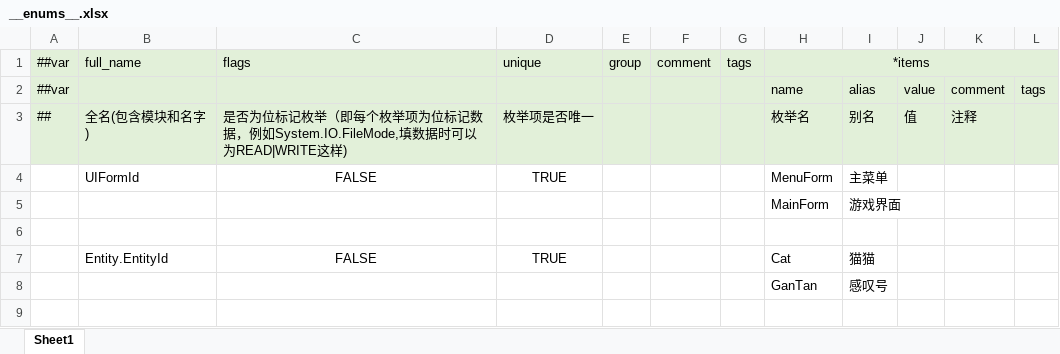
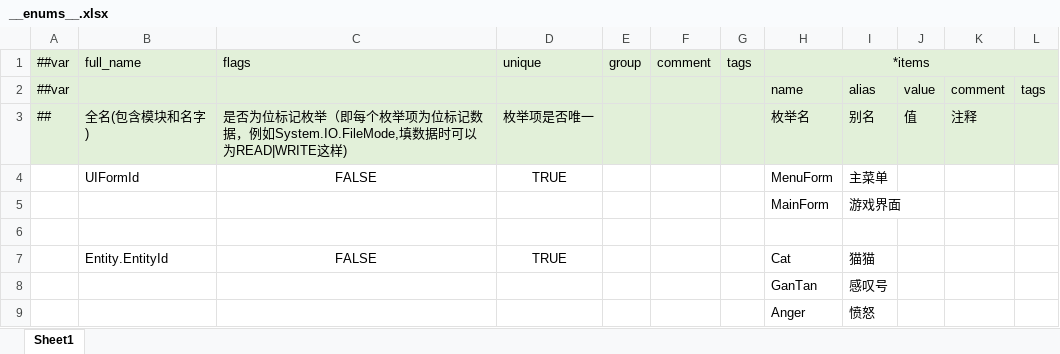
Before and after one commit to liangxudongsun/GodotGameFramework, an Excel workbook: Configs/GameConfig/Datas/__enums__.xlsx, sheet Sheet1, drawn as a sheet; values as stored, in another font and other column widths than the file's, no borders; the diff names each change by its address in the sheet, - before the commit and + after, or states it on an @@ line.

```diff
--- a/Configs/GameConfig/Datas/__enums__.xlsx (sheet Sheet1)
+++ b/Configs/GameConfig/Datas/__enums__.xlsx (sheet Sheet1)
+row 9:  |  |  |  |  |  |  | Anger | 愤怒
```
Also changed, not shown: Configs/GameConfig/Datas/实体.xlsx, Configs/GameConfig/Datas/角色.xlsx, 41 other files.
